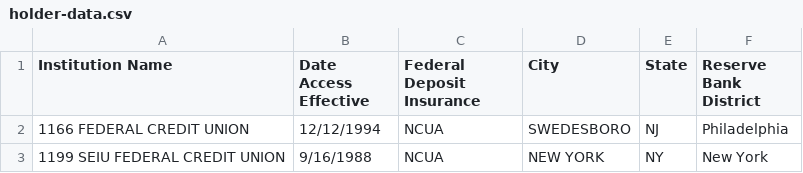
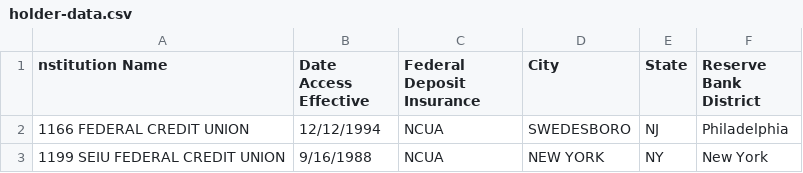
Before and after one commit to Silesians/Economic_Related_Database, a CSV file: holder-data.csv, drawn as a sheet; only a part is shown.

Commit message:
Update holder-data.csv

```diff
--- a/holder-data.csv
+++ b/holder-data.csv
@@ -1,2 +1,2 @@
-"Institution Name","Date Access Effective","Federal Deposit Insurance","City","State","Reserve Bank District"
+"nstitution Name","Date Access Effective","Federal Deposit Insurance","City","State","Reserve Bank District"
 "1166 FEDERAL CREDIT UNION","12/12/1994","NCUA","SWEDESBORO","NJ","Philadelphia"
```
